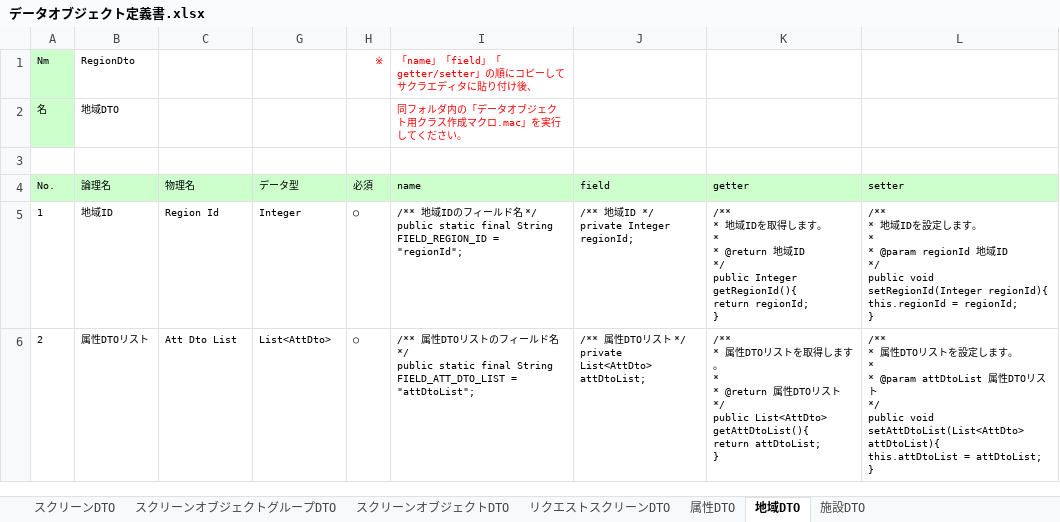
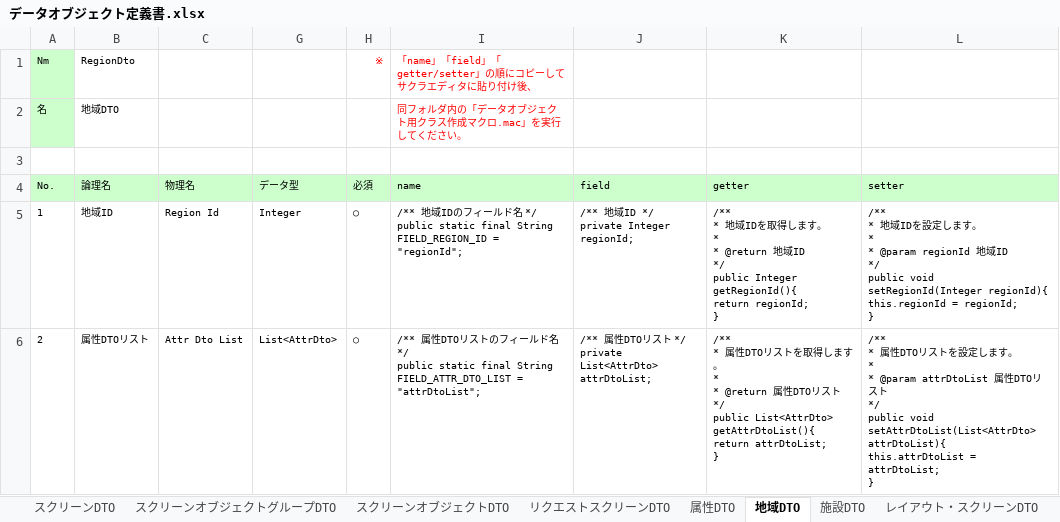
Before and after one commit to virtualex-project-x/melip-doc, an Excel workbook: 03_設計/06_データオブジェクト/データオブジェクト定義書.xlsx, sheet 地域DTO, drawn as a sheet; values as stored, in another font and other column widths than the file's, no borders; ↵ is a line break in a cell; the diff names each change by its address in the sheet, - before the commit and + after, or states it on an @@ line.

```diff
--- a/03_設計/06_データオブジェクト/データオブジェクト定義書.xlsx (sheet 地域DTO)
+++ b/03_設計/06_データオブジェクト/データオブジェクト定義書.xlsx (sheet 地域DTO)
+sheet tab: レイアウト・スクリーンDTO
-C6 (物理名): Att Dto List
+C6 (物理名): Attr Dto List
-G6 (データ型): List<AttDto>
+G6 (データ型): List<AttrDto>
-I6 (name): …final String FIELD_ATT_DTO_LIST = "attDtoList";
+I6 (name): …final String FIELD_ATTR_DTO_LIST = "attrDtoList";
-J6 (field): …*/ ↵ private List<AttDto> attDtoList;
+J6 (field): …*/ ↵ private List<AttrDto> attrDtoList;
-K6 (getter): …*/ ↵ public List<AttDto> getAttDtoList(){ ↵ return attDtoList; ↵ }
+K6 (getter): …*/ ↵ public List<AttrDto> getAttrDtoList(){ ↵ return attrDtoList; ↵ }
-L6 (setter): …* @param attDtoList 属性DTOリスト ↵ */ ↵ public void setAttDtoList(List<AttDto> attDtoList){ ↵ this.attDtoList = attDtoList; ↵ }
+L6 (setter): …* @param attrDtoList 属性DTOリスト ↵ */ ↵ public void setAttrDtoList(List<AttrDto> attrDtoList){ ↵ this.attrDtoList = attrDtoList; ↵ }
```
Also changed, not shown: sheet 属性DTO, sheet 施設DTO, sheet スクリーンオブジェクトDTO, hidden cells.
